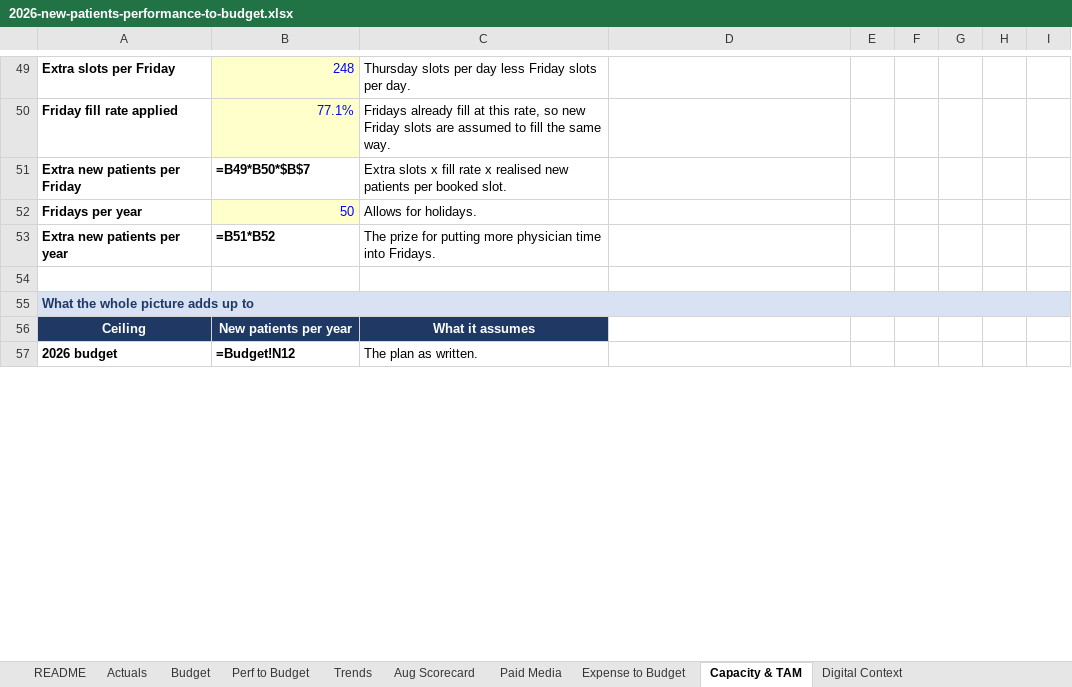
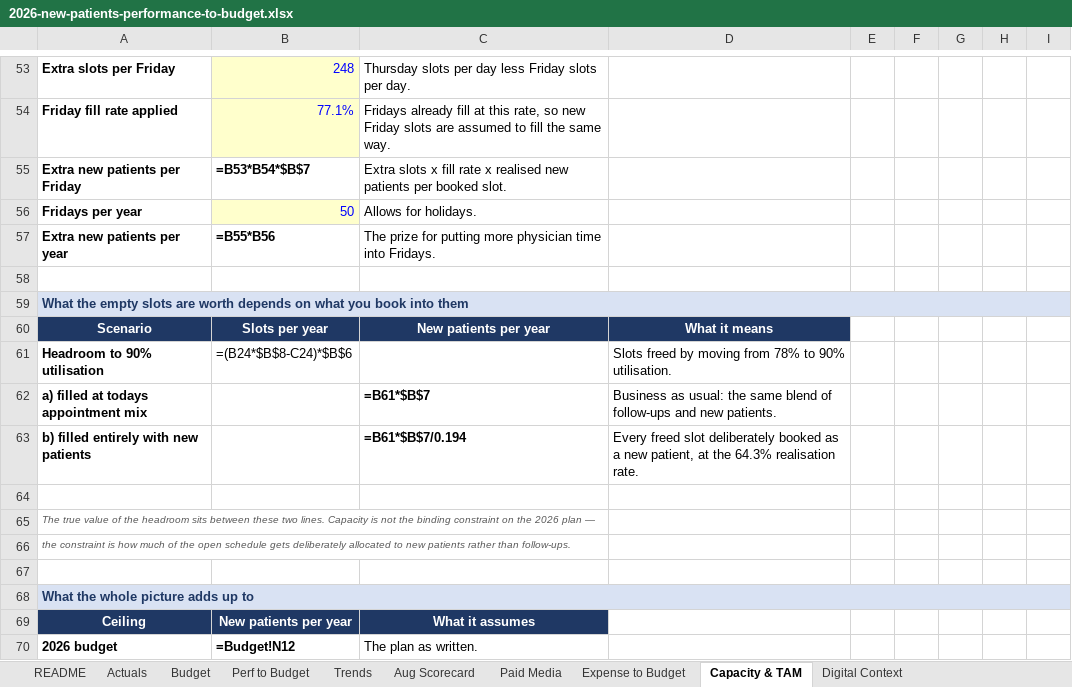
Before and after one commit to JosephAndrewMacLean/SHP, an Excel workbook: analytics/2026-new-patients-performance-to-budget.xlsx, sheet Capacity & TAM, drawn as a sheet; only a part is shown, gaps mark what is left out; values as stored, in another font and other column widths than the file's, no borders; formulas without a stored value are shown as written; conditional formats not drawn; addresses are those after the commit; the diff covers the shown part only; the diff names each change by its address in the sheet, - before the commit and + after, or states it on an @@ line.

```diff
--- a/analytics/2026-new-patients-performance-to-budget.xlsx (sheet Capacity & TAM)
+++ b/analytics/2026-new-patients-performance-to-budget.xlsx (sheet Capacity & TAM)
-B55: =B49*B50*$B$7
+B55: =B53*B54*$B$7
-B57: =B51*B52
+B57: =B55*B56
+row 58: (empty)
+row 59: What the empty slots are worth depends on what you book into them
+row 60: Scenario | Slots per year | New patients per year | What it means
+row 61: Headroom to 90% utilisation | =(B24*$B$8-C24)*$B$6 |  | Slots freed by moving from 78% to 90% utilisation.
+row 62: a) filled at todays appointment mix |  | =B61*$B$7 | Business as usual: the same blend of follow-ups and new patients.
+row 63: b) filled entirely with new patients |  | =B61*$B$7/0.194 | Every freed slot deliberately booked as a new patient, at the 64.3% realisation rate.
+row 64: (empty)
+row 65: The true value of the headroom sits between these two lines. Capacity is not the binding constraint on the 2026 plan —
+row 66: the constraint is how much of the open schedule gets deliberately allocated to new patients rather than follow-ups.
```
Also changed, not shown: 5 added rows and 84 edited cells elsewhere in this sheet, sheet Trends.
